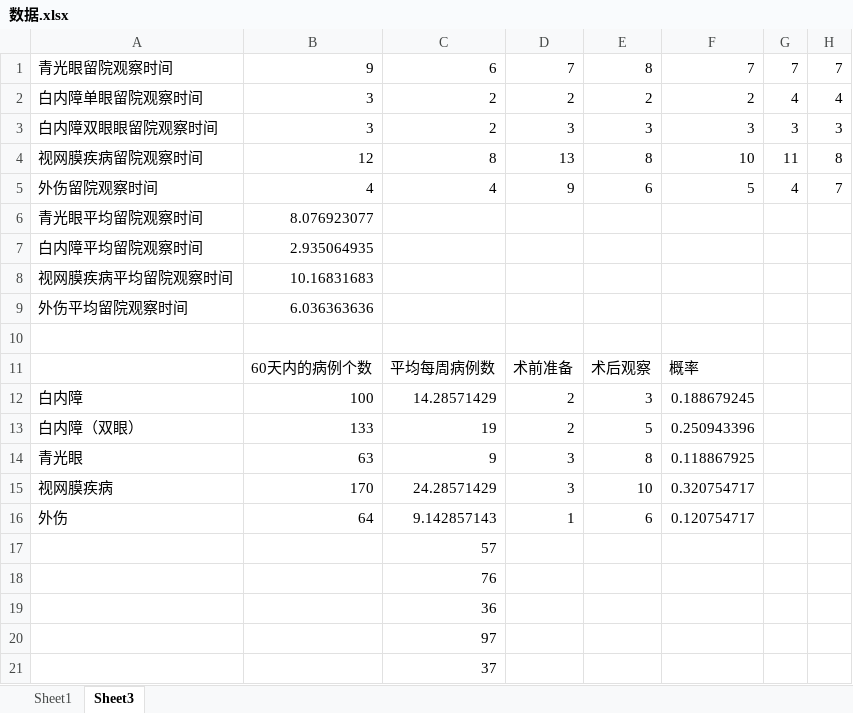
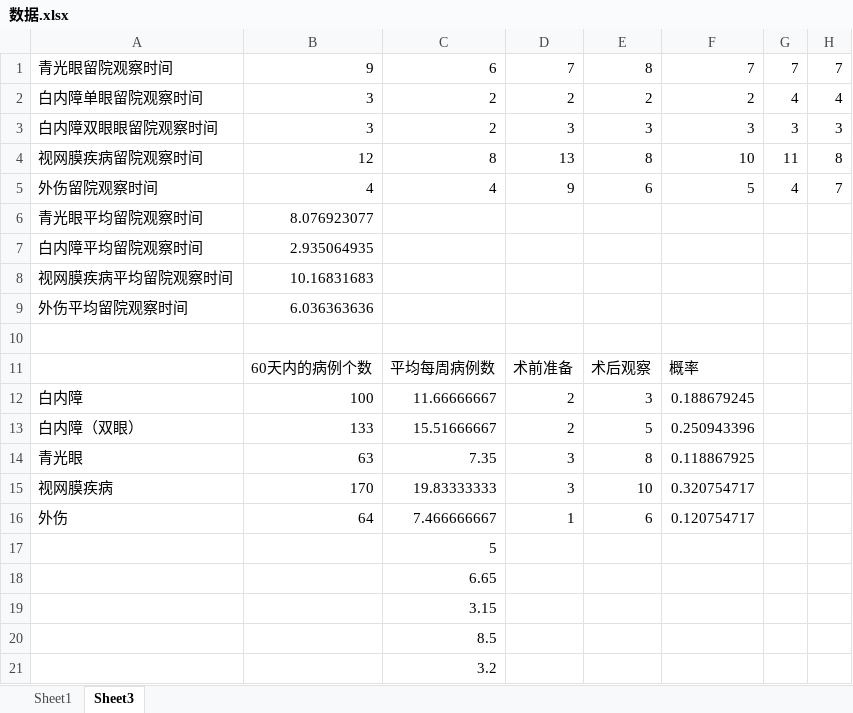
Before and after one commit to Hobo12/Mathematical_Modelling, an Excel workbook: 第三轮建模/数据.xlsx, sheet Sheet3, drawn as a sheet; only a part is shown; values as stored, in another font and other column widths than the file's, no borders; the diff names each change by its address in the sheet, - before the commit and + after, or states it on an @@ line.

Commit message:
change

```diff
--- a/第三轮建模/数据.xlsx (sheet Sheet3)
+++ b/第三轮建模/数据.xlsx (sheet Sheet3)
-C12: 14.28571429
+C12: 11.66666667
-C13: 19
+C13: 15.51666667
-C14: 9
+C14: 7.35
-C15: 24.28571429
+C15: 19.83333333
-C16: 9.142857143
+C16: 7.466666667
-C17: 57
+C17: 5
-C18: 76
+C18: 6.65
-C19: 36
+C19: 3.15
-C20: 97
+C20: 8.5
-C21: 37
+C21: 3.2
```
